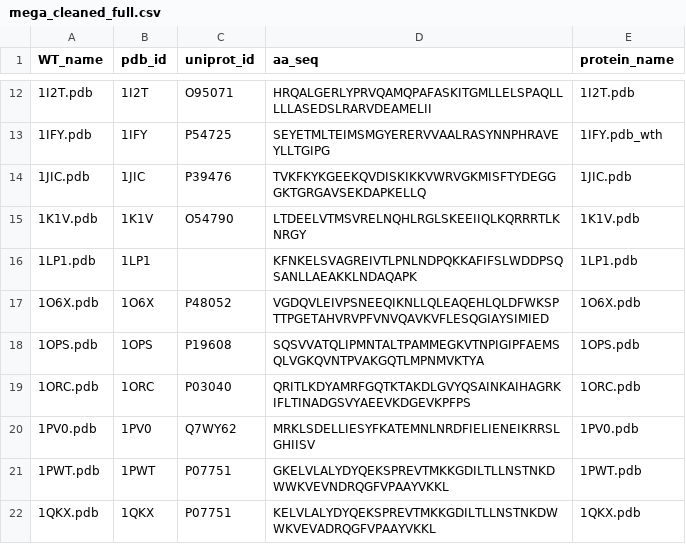
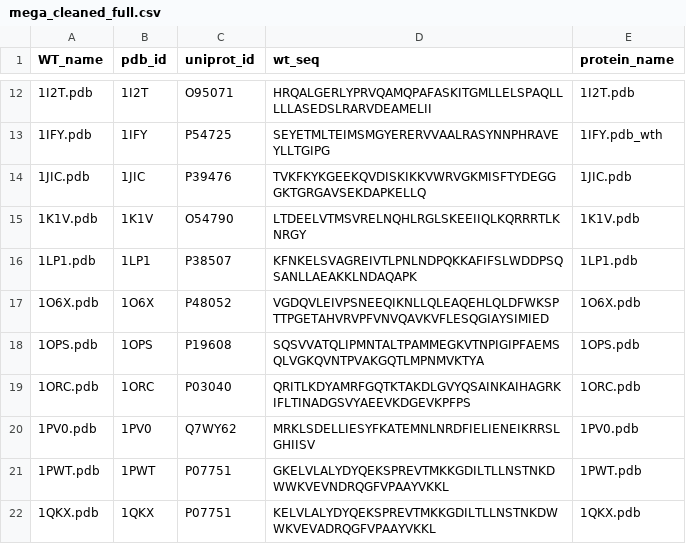
Before and after one commit to ELELAB/mavisp_accessory_tools, a CSV file: tools/ThermoMPNN_trainingdata_overlap/cleanup_trainingdata/mega_cleaned_full.csv, drawn as a sheet; only a part is shown, gaps mark what is left out; the diff names each change by its address in the sheet, - before the commit and + after, or states it on an @@ line.

```diff
--- a/tools/ThermoMPNN_trainingdata_overlap/cleanup_trainingdata/mega_cleaned_full.csv
+++ b/tools/ThermoMPNN_trainingdata_overlap/cleanup_trainingdata/mega_cleaned_full.csv
-D1: aa_seq
+D1: wt_seq
-C16 (uniprot_id): (empty)
+C16 (uniprot_id): P38507
```
Also changed, not shown: tools/ThermoMPNN_trainingdata_overlap/benchmarking_dataset.csv, tools/ThermoMPNN_trainingdata_overlap/overlap.csv, 8 other files.
